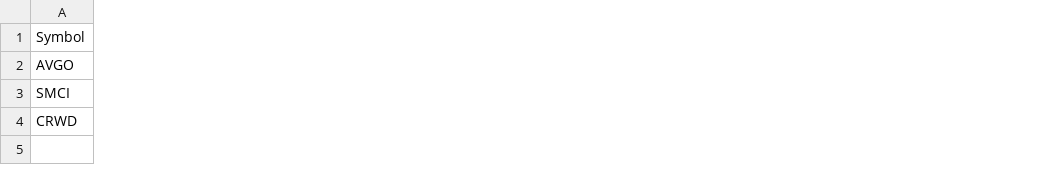
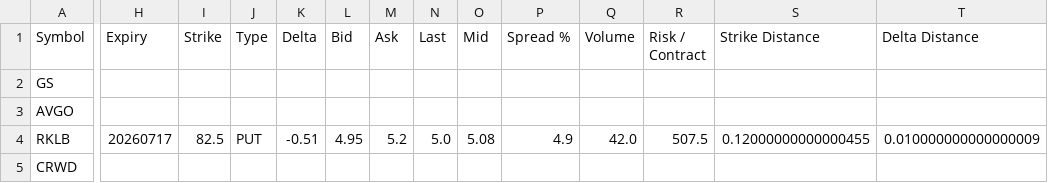
Before and after one commit to omaryoussef40/PulseTrade-AI, a CSV file: exports/scanner_option_ideas.csv, drawn as a sheet; only a part is shown, gaps mark what is left out; removed rows and columns are numbered as before the commit, all else as after; rows hold the shown columns only; the diff covers the shown part only; the diff names each change by its address in the sheet, - before the commit and + after, or states it on an @@ line.

```diff
--- a/exports/scanner_option_ideas.csv
+++ b/exports/scanner_option_ideas.csv
+column H (Expiry), empty
+column I (Strike), empty
+column J (Type), empty
+column K (Delta), empty
+column L (Bid), empty
+column M (Ask), empty
+column N (Last), empty
+column O (Mid), empty
+column P (Spread %), empty
+column Q (Volume), empty
+column R (Risk / Contract), empty
+column S (Strike Distance), empty
+column T (Delta Distance), empty
+row 2: GS
-row 3: SMCI
+row 4: RKLB | 20260717 | 82.5 | PUT | -0.51 | 4.95 | 5.2 | 5.0 | 5.08 | 4.9 | 42.0 | 507.5 | 0.12000000000000455 | 0.010000000000000009
```
Also changed, not shown: 1 edited cell elsewhere in this file, exports/scanner_stock_results.csv, exports/trade_log.csv, 26 other files.
